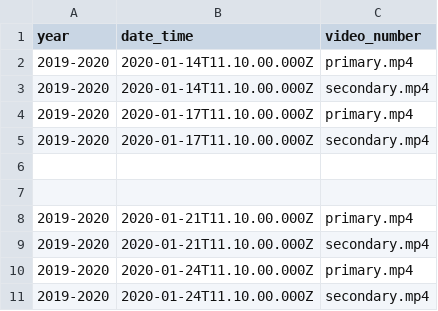
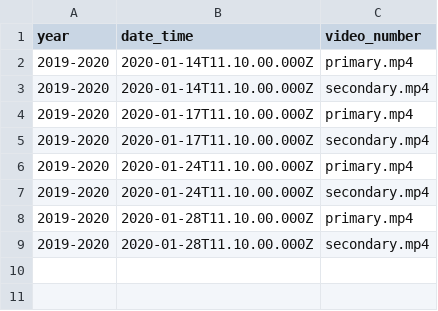
Before and after one commit to theColorfulRainbow/videocapture, a CSV file: Segmentation/Information/Records/SCEE08007.csv, drawn as a sheet.

```diff
--- a/Segmentation/Information/Records/SCEE08007.csv
+++ b/Segmentation/Information/Records/SCEE08007.csv
@@ -5,7 +5,5 @@ year,date_time,video_number
 2019-2020,2020-01-17T11.10.00.000Z,secondary.mp4
-
-
-2019-2020,2020-01-21T11.10.00.000Z,primary.mp4
-2019-2020,2020-01-21T11.10.00.000Z,secondary.mp4
 2019-2020,2020-01-24T11.10.00.000Z,primary.mp4
 2019-2020,2020-01-24T11.10.00.000Z,secondary.mp4
+2019-2020,2020-01-28T11.10.00.000Z,primary.mp4
+2019-2020,2020-01-28T11.10.00.000Z,secondary.mp4
```
Also changed, not shown: 20 other files.
